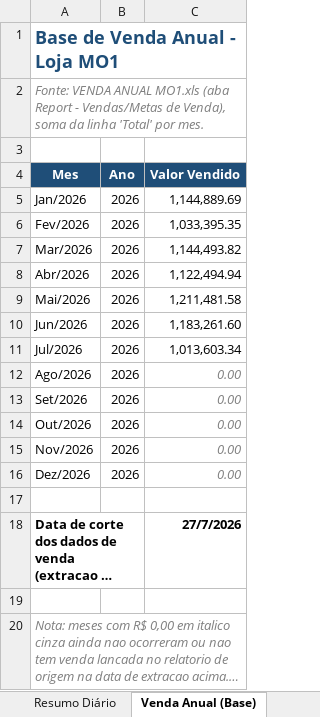
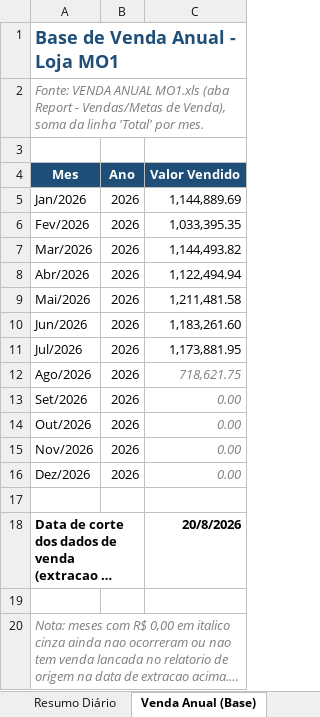
Before and after one commit to neilianesilva2408-collab/boletos---mercadinho, an Excel workbook: boletos mo1.xlsx, sheet Venda Anual (Base), drawn as a sheet; long unchanged cells end in …; values as stored, in another font and other column widths than the file's, no borders; the diff names each change by its address in the sheet, - before the commit and + after, or states it on an @@ line.

Commit message:
Atualiza Venda Anual (Base) com Julho fechado e Agosto (corte 20/08/2026)

```diff
--- a/boletos mo1.xlsx (sheet Venda Anual (Base))
+++ b/boletos mo1.xlsx (sheet Venda Anual (Base))
-C11 (Valor Vendido): 1,013,603.34
+C11 (Valor Vendido): 1,173,881.95
-C12 (Valor Vendido): 0.00
+C12 (Valor Vendido): 718,621.75
-C18 (Valor Vendido): 27/7/2026
+C18 (Valor Vendido): 20/8/2026
```
Also changed, not shown: sheet Resultado, boletos mo2.xlsx, boletos mo4.xlsx, 3 other files.
